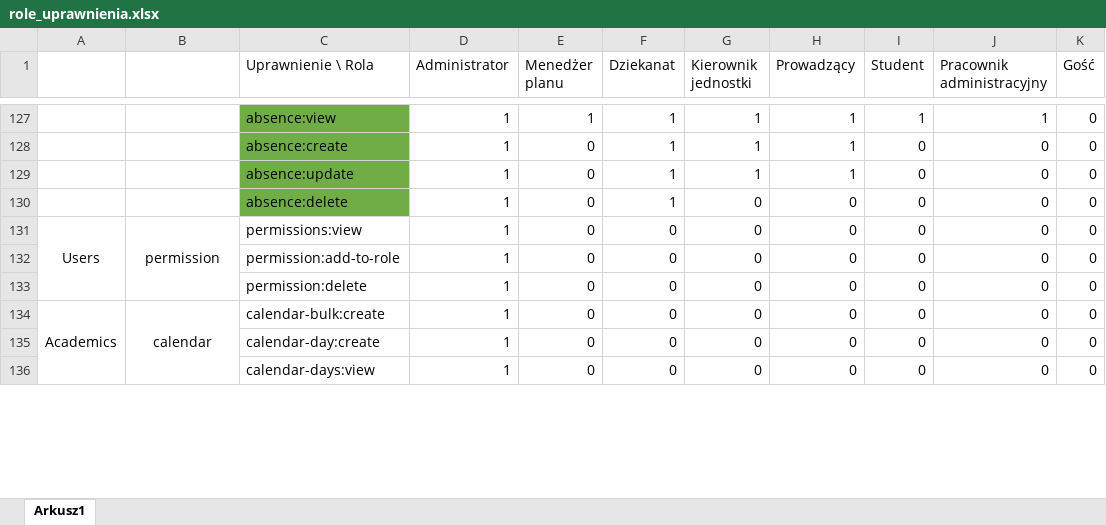
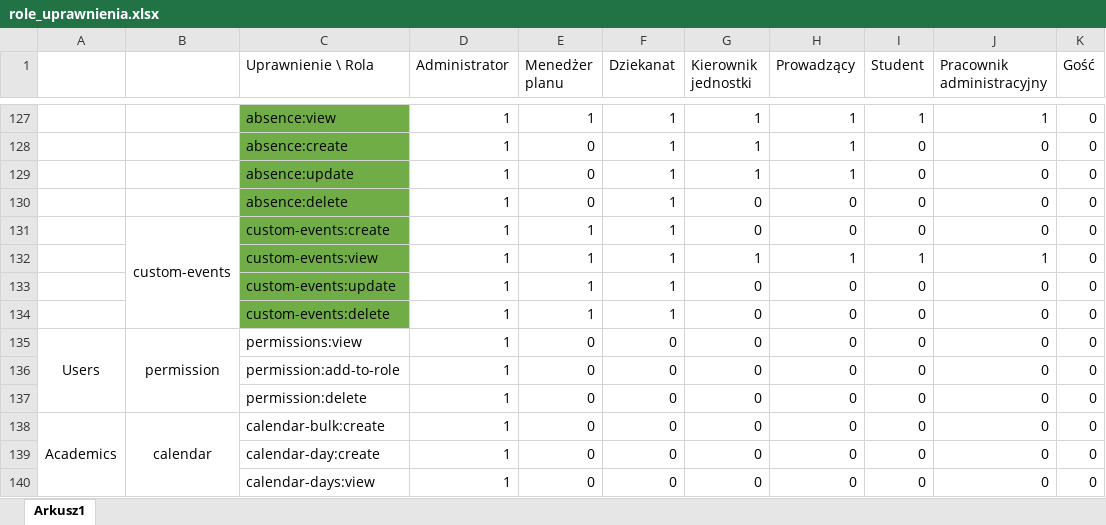
Before and after one commit to ziomciopoziomcio/Smart-University-Scheduler, an Excel workbook: helpers/db_seeder/data/role_uprawnienia.xlsx, sheet Arkusz1, drawn as a sheet; only a part is shown, gaps mark what is left out; values as stored, in another font and other column widths than the file's, no borders; the diff names each change by its address in the sheet, - before the commit and + after, or states it on an @@ line.

```diff
--- a/helpers/db_seeder/data/role_uprawnienia.xlsx (sheet Arkusz1)
+++ b/helpers/db_seeder/data/role_uprawnienia.xlsx (sheet Arkusz1)
+row 131:  | custom-events | custom-events:create | 1 | 1 | 1 | 0 | 0 | 0 | 0 | 0
+row 132:  |  | custom-events:view | 1 | 1 | 1 | 1 | 1 | 1 | 1 | 0
+row 133:  |  | custom-events:update | 1 | 1 | 1 | 0 | 0 | 0 | 0 | 0
+row 134:  |  | custom-events:delete | 1 | 1 | 1 | 0 | 0 | 0 | 0 | 0
```
Also changed, not shown: 4 other files.
